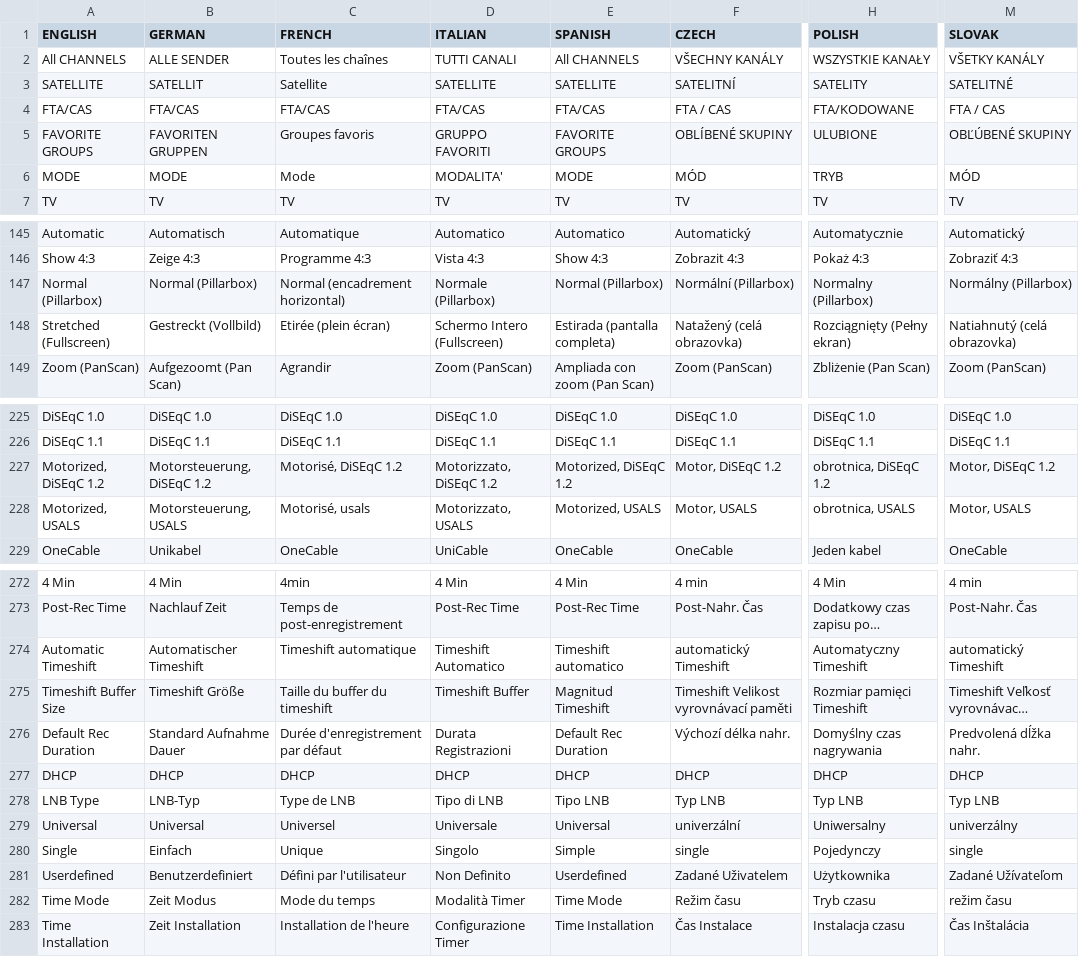
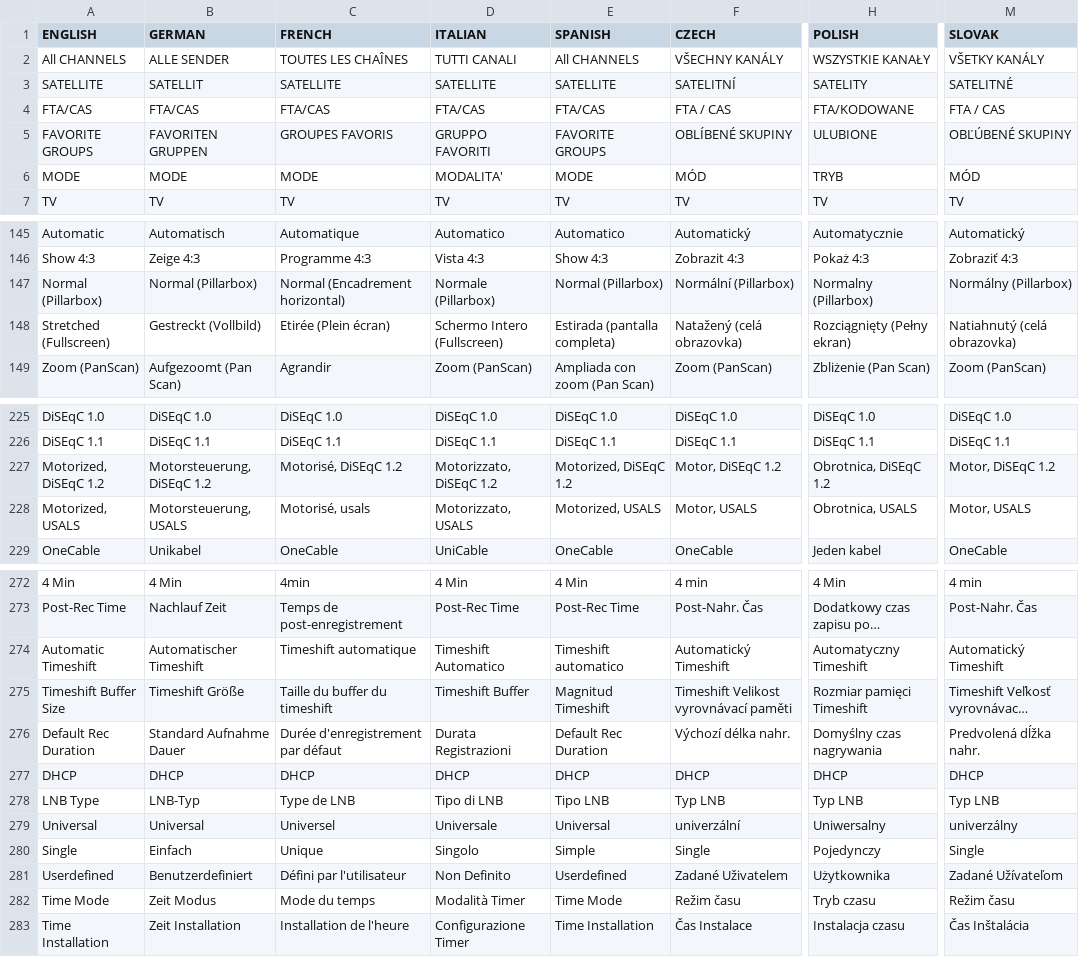
Before and after one commit to prismcube/script.mbox, a CSV file: pvr/gui/windows/Language_Elmo.csv, drawn as a sheet; only a part is shown, gaps mark what is left out; long unchanged cells end in …; the diff covers the shown part only; the diff names each change by its address in the sheet, - before the commit and + after, or states it on an @@ line.

```diff
--- a/pvr/gui/windows/Language_Elmo.csv
+++ b/pvr/gui/windows/Language_Elmo.csv
-C2 (FRENCH): Toutes les chaînes
+C2 (FRENCH): TOUTES LES CHAÎNES
-C3 (FRENCH): Satellite
+C3 (FRENCH): SATELLITE
-C5 (FRENCH): Groupes favoris
+C5 (FRENCH): GROUPES FAVORIS
-C6 (FRENCH): Mode
+C6 (FRENCH): MODE
-C147 (FRENCH): Normal (encadrement horizontal)
+C147 (FRENCH): Normal (Encadrement horizontal)
-C148 (FRENCH): Etirée (plein écran)
+C148 (FRENCH): Etirée (Plein écran)
-H227 (POLISH): obrotnica, DiSEqC 1.2
+H227 (POLISH): Obrotnica, DiSEqC 1.2
-H228 (POLISH): obrotnica, USALS
+H228 (POLISH): Obrotnica, USALS
-F274 (CZECH): automatický Timeshift
+F274 (CZECH): Automatický Timeshift
-M274 (SLOVAK): automatický Timeshift
+M274 (SLOVAK): Automatický Timeshift
-F280 (CZECH): single
+F280 (CZECH): Single
-M280 (SLOVAK): single
+M280 (SLOVAK): Single
-M282 (SLOVAK): režim času
+M282 (SLOVAK): Režim času
```
Also changed, not shown: 10 edited cells elsewhere in this file, 5 other files.
